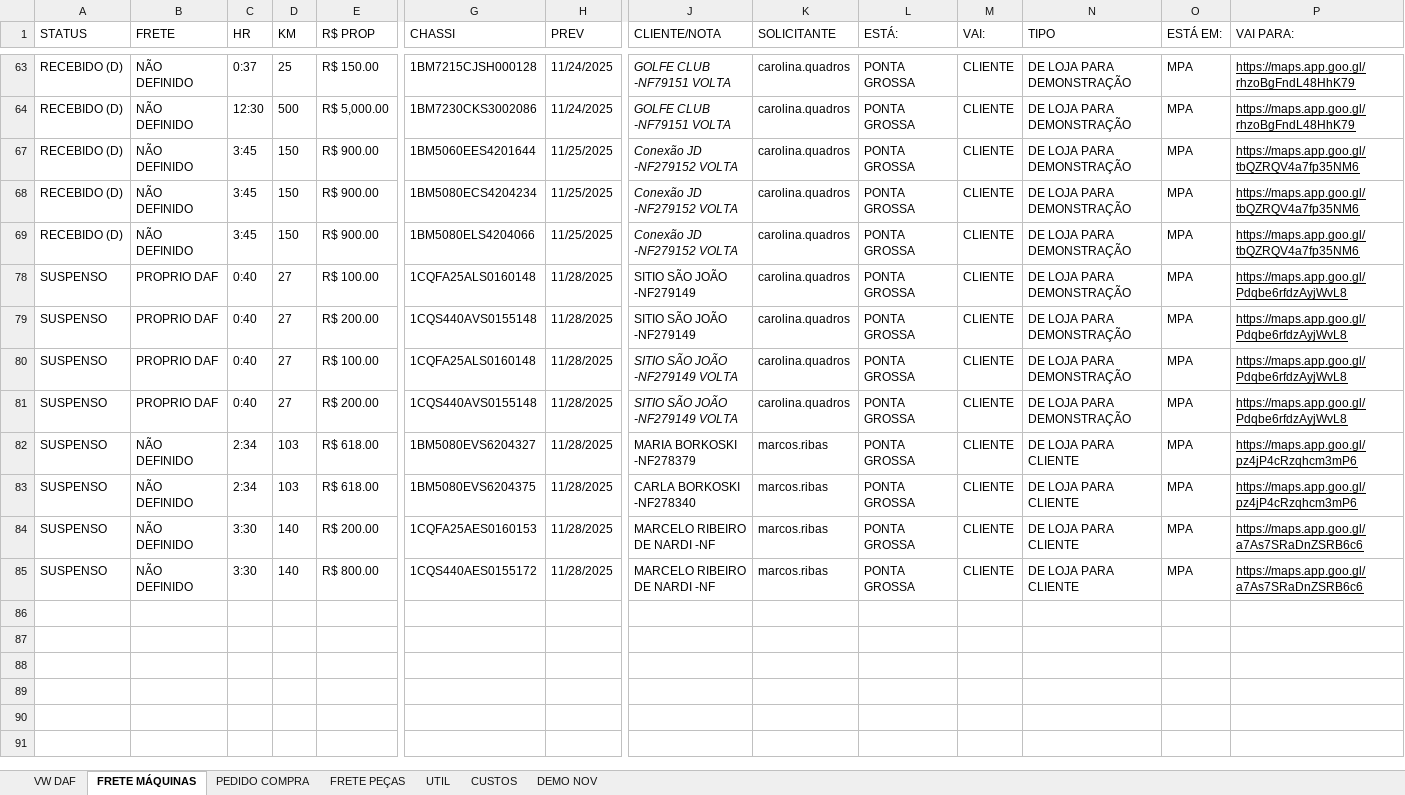
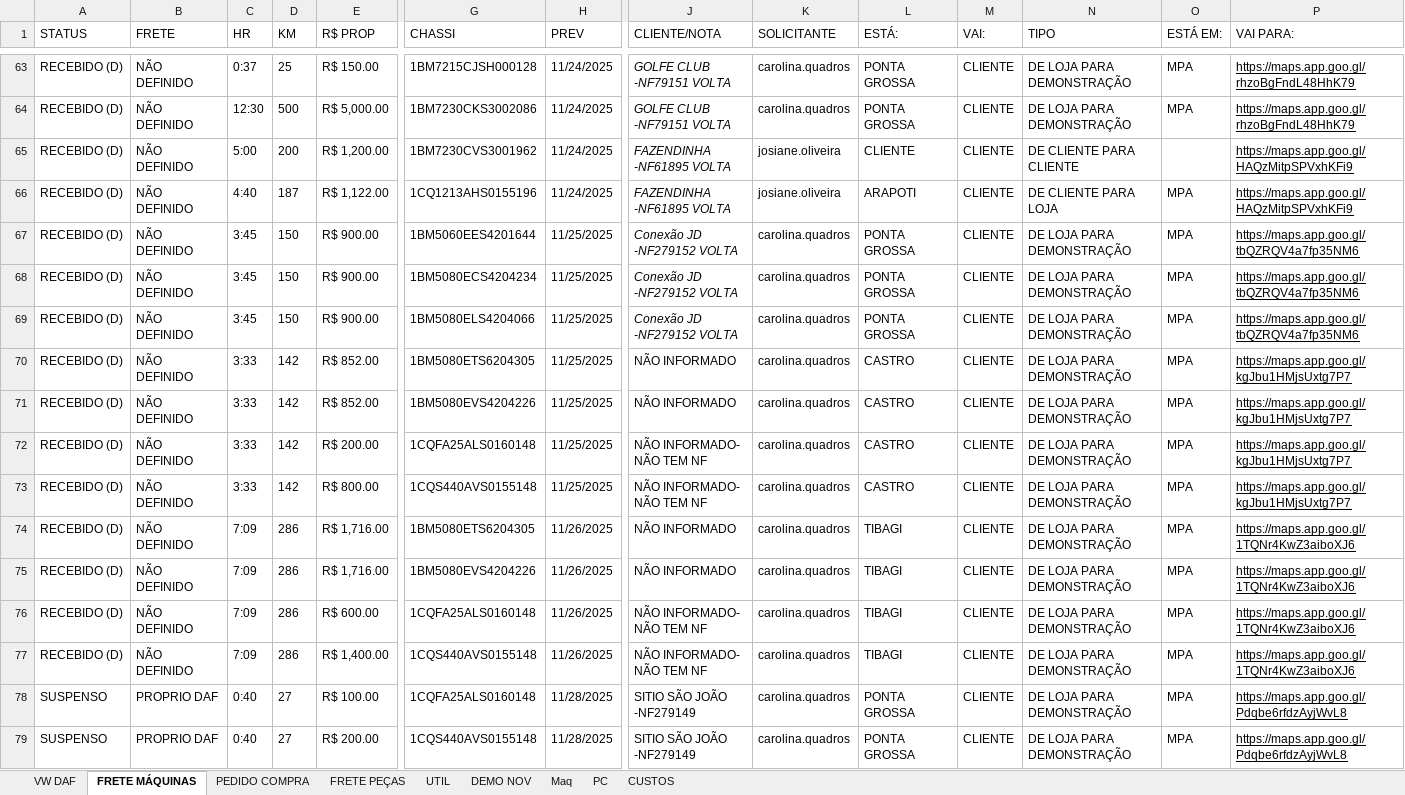
Before and after one commit to LOGMPA/LOG, an Excel workbook: public/data/BASE.xlsx, sheet FRETE MÁQUINAS, drawn as a sheet; only a part is shown, gaps mark what is left out; the shorter side is filled out with more unchanged rows; values as stored, in another font and other column widths than the file's, no borders; conditional formats and table styles not drawn; rows hold the shown columns only; the diff covers the shown part only; the diff names each change by its address in the sheet, - before the commit and + after, or states it on an @@ line.

```diff
--- a/public/data/BASE.xlsx (sheet FRETE MÁQUINAS)
+++ b/public/data/BASE.xlsx (sheet FRETE MÁQUINAS)
+sheet tab: Maq
+sheet tab: PC
@@ sheet tab order changed: VW DAF | FRETE MÁQUINAS | PEDIDO COMPRA | FRETE PEÇAS | UTIL | DEMO NOV | Maq | PC | CUSTOS @@
@@ row 65 unhidden: RECEBIDO (D) | NÃO DEFINIDO | 5:00 | 200 | R$ 1,200.00 | 1BM7230CVS3001962 | 11/24/2025 | FAZENDINHA -NF61895 VOLTA | josiane.oliveira | CLIENTE | CLIENTE | DE CLIENTE PARA CLIENTE |  | https://maps.app.goo.gl/HAQzMitpSPVxhKFi9 @@
@@ row 66 unhidden: RECEBIDO (D) | NÃO DEFINIDO | 4:40 | 187 | R$ 1,122.00 | 1CQ1213AHS0155196 | 11/24/2025 | FAZENDINHA -NF61895 VOLTA | josiane.oliveira | ARAPOTI | CLIENTE | DE CLIENTE PARA LOJA | MPA | https://maps.app.goo.gl/HAQzMitpSPVxhKFi9 @@
@@ row 70 unhidden: RECEBIDO (D) | NÃO DEFINIDO | 3:33 | 142 | R$ 852.00 | 1BM5080ETS6204305 | 11/25/2025 | NÃO INFORMADO | carolina.quadros | CASTRO | CLIENTE | DE LOJA PARA DEMONSTRAÇÃO | MPA | https://maps.app.goo.gl/kgJbu1HMjsUxtg7P7 @@
@@ row 71 unhidden: RECEBIDO (D) | NÃO DEFINIDO | 3:33 | 142 | R$ 852.00 | 1BM5080EVS4204226 | 11/25/2025 | NÃO INFORMADO | carolina.quadros | CASTRO | CLIENTE | DE LOJA PARA DEMONSTRAÇÃO | MPA | https://maps.app.goo.gl/kgJbu1HMjsUxtg7P7 @@
@@ row 72 unhidden: RECEBIDO (D) | NÃO DEFINIDO | 3:33 | 142 | R$ 200.00 | 1CQFA25ALS0160148 | 11/25/2025 | NÃO INFORMADO- NÃO TEM NF | carolina.quadros | CASTRO | CLIENTE | DE LOJA PARA DEMONSTRAÇÃO | MPA | https://maps.app.goo.gl/kgJbu1HMjsUxtg7P7 @@
@@ row 73 unhidden: RECEBIDO (D) | NÃO DEFINIDO | 3:33 | 142 | R$ 800.00 | 1CQS440AVS0155148 | 11/25/2025 | NÃO INFORMADO- NÃO TEM NF | carolina.quadros | CASTRO | CLIENTE | DE LOJA PARA DEMONSTRAÇÃO | MPA | https://maps.app.goo.gl/kgJbu1HMjsUxtg7P7 @@
@@ row 74 unhidden: RECEBIDO (D) | NÃO DEFINIDO | 7:09 | 286 | R$ 1,716.00 | 1BM5080ETS6204305 | 11/26/2025 | NÃO INFORMADO | carolina.quadros | TIBAGI | CLIENTE | DE LOJA PARA DEMONSTRAÇÃO | MPA | https://maps.app.goo.gl/1TQNr4KwZ3aiboXJ6 @@
@@ row 75 unhidden: RECEBIDO (D) | NÃO DEFINIDO | 7:09 | 286 | R$ 1,716.00 | 1BM5080EVS4204226 | 11/26/2025 | NÃO INFORMADO | carolina.quadros | TIBAGI | CLIENTE | DE LOJA PARA DEMONSTRAÇÃO | MPA | https://maps.app.goo.gl/1TQNr4KwZ3aiboXJ6 @@
@@ row 76 unhidden: RECEBIDO (D) | NÃO DEFINIDO | 7:09 | 286 | R$ 600.00 | 1CQFA25ALS0160148 | 11/26/2025 | NÃO INFORMADO- NÃO TEM NF | carolina.quadros | TIBAGI | CLIENTE | DE LOJA PARA DEMONSTRAÇÃO | MPA | https://maps.app.goo.gl/1TQNr4KwZ3aiboXJ6 @@
@@ row 77 unhidden: RECEBIDO (D) | NÃO DEFINIDO | 7:09 | 286 | R$ 1,400.00 | 1CQS440AVS0155148 | 11/26/2025 | NÃO INFORMADO- NÃO TEM NF | carolina.quadros | TIBAGI | CLIENTE | DE LOJA PARA DEMONSTRAÇÃO | MPA | https://maps.app.goo.gl/1TQNr4KwZ3aiboXJ6 @@
```
Also changed, not shown: 44 hidden or unhidden rows elsewhere in this sheet.
